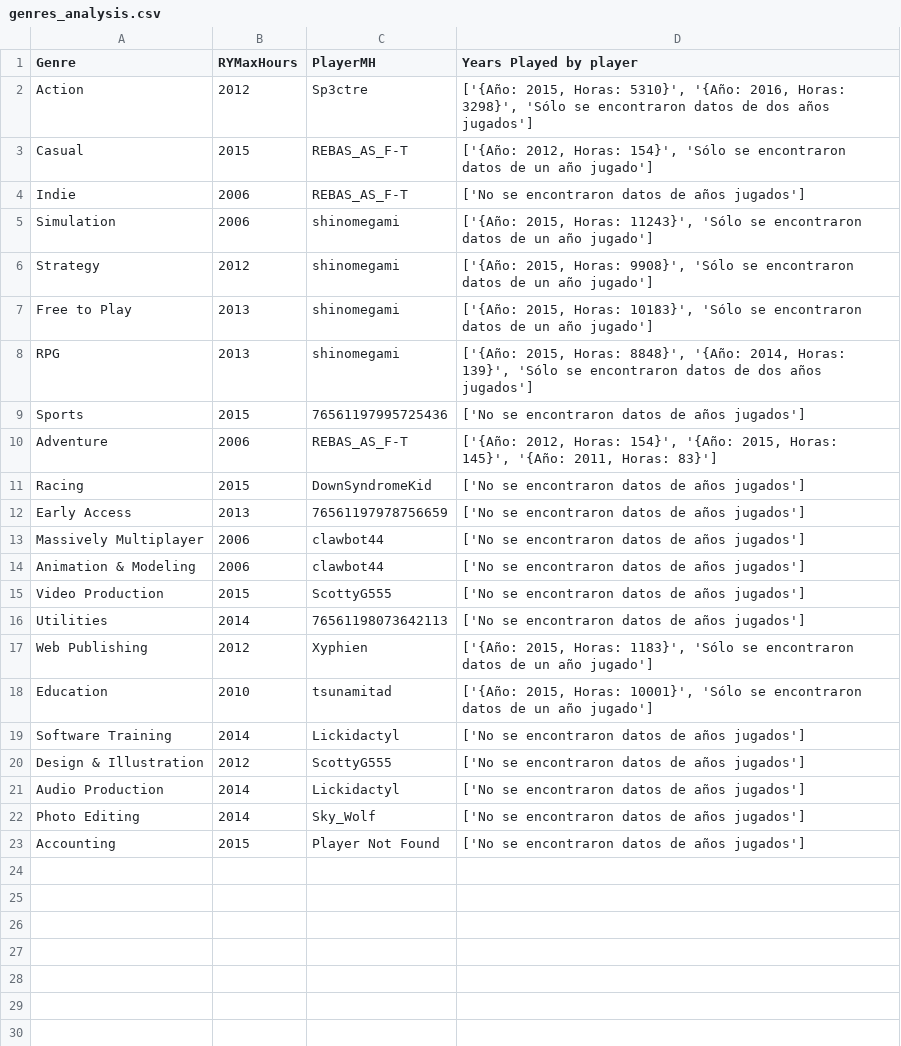
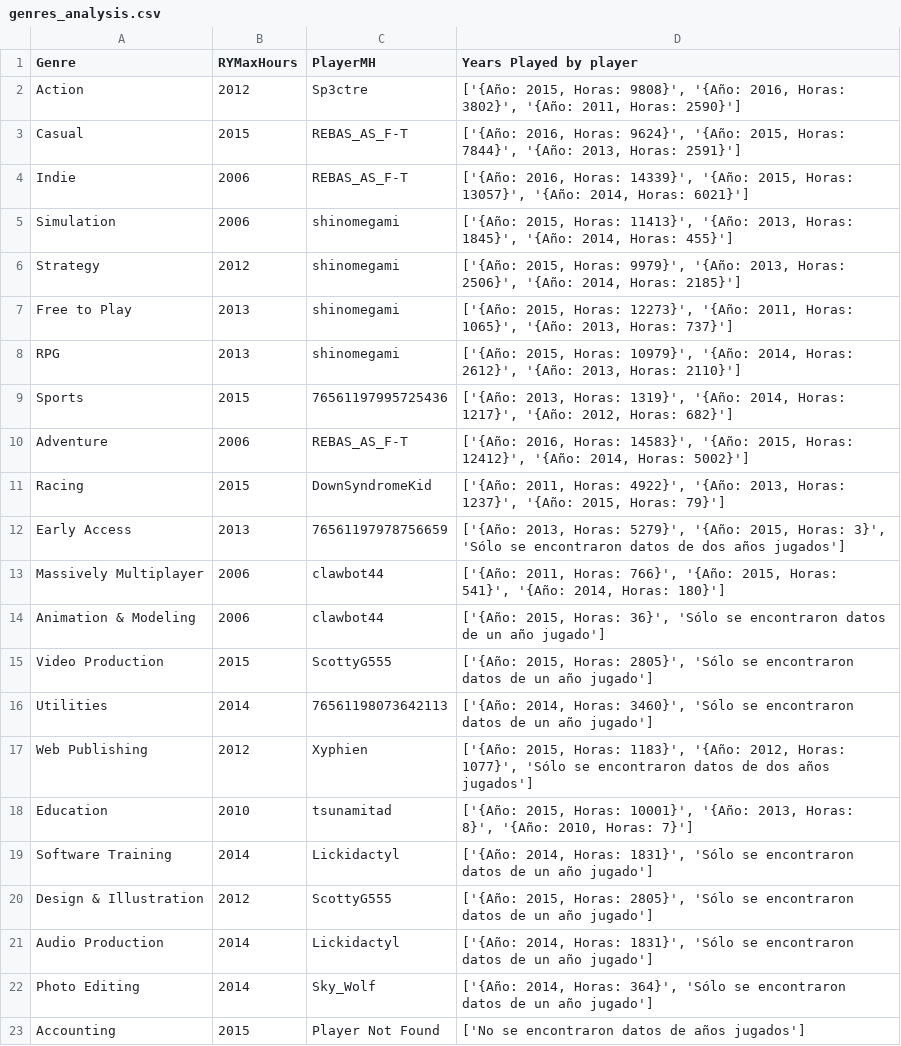
Before and after one commit to federicocamino/Analisis_Steam, a CSV file: Datos_procesados/genres_analysis.csv, drawn as a sheet.

```diff
--- a/Datos_procesados/genres_analysis.csv
+++ b/Datos_procesados/genres_analysis.csv
@@ -1,23 +1,23 @@
 Genre,RYMaxHours,PlayerMH,Years Played by player
-Action,2012,Sp3ctre,"['{Año: 2015, Horas: 5310}', '{Año: 2016, Horas: 3298}', 'Sólo se encontraron datos de dos años jugados']"
-Casual,2015,REBAS_AS_F-T,"['{Año: 2012, Horas: 154}', 'Sólo se encontraron datos de un año jugado']"
-Indie,2006,REBAS_AS_F-T,['No se encontraron datos de años jugados']
-Simulation,2006,shinomegami,"['{Año: 2015, Horas: 11243}', 'Sólo se encontraron datos de un año jugado']"
-Strategy,2012,shinomegami,"['{Año: 2015, Horas: 9908}', 'Sólo se encontraron datos de un año jugado']"
-Free to Play,2013,shinomegami,"['{Año: 2015, Horas: 10183}', 'Sólo se encontraron datos de un año jugado']"
-RPG,2013,shinomegami,"['{Año: 2015, Horas: 8848}', '{Año: 2014, Horas: 139}', 'Sólo se encontraron datos de dos años jugados']"
-Sports,2015,76561197995725436,['No se encontraron datos de años jugados']
-Adventure,2006,REBAS_AS_F-T,"['{Año: 2012, Horas: 154}', '{Año: 2015, Horas: 145}', '{Año: 2011, Horas: 83}']"
-Racing,2015,DownSyndromeKid,['No se encontraron datos de años jugados']
-Early Access,2013,76561197978756659,['No se encontraron datos de años jugados']
-Massively Multiplayer,2006,clawbot44,['No se encontraron datos de años jugados']
-Animation & Modeling,2006,clawbot44,['No se encontraron datos de años jugados']
-Video Production,2015,ScottyG555,['No se encontraron datos de años jugados']
-Utilities,2014,76561198073642113,['No se encontraron datos de años jugados']
-Web Publishing,2012,Xyphien,"['{Año: 2015, Horas: 1183}', 'Sólo se encontraron datos de un año jugado']"
-Education,2010,tsunamitad,"['{Año: 2015, Horas: 10001}', 'Sólo se encontraron datos de un año jugado']"
-Software Training,2014,Lickidactyl,['No se encontraron datos de años jugados']
-Design & Illustration,2012,ScottyG555,['No se encontraron datos de años jugados']
-Audio Production,2014,Lickidactyl,['No se encontraron datos de años jugados']
-Photo Editing,2014,Sky_Wolf,['No se encontraron datos de años jugados']
+Action,2012,Sp3ctre,"['{Año: 2015, Horas: 9808}', '{Año: 2016, Horas: 3802}', '{Año: 2011, Horas: 2590}']"
+Casual,2015,REBAS_AS_F-T,"['{Año: 2016, Horas: 9624}', '{Año: 2015, Horas: 7844}', '{Año: 2013, Horas: 2591}']"
+Indie,2006,REBAS_AS_F-T,"['{Año: 2016, Horas: 14339}', '{Año: 2015, Horas: 13057}', '{Año: 2014, Horas: 6021}']"
+Simulation,2006,shinomegami,"['{Año: 2015, Horas: 11413}', '{Año: 2013, Horas: 1845}', '{Año: 2014, Horas: 455}']"
+Strategy,2012,shinomegami,"['{Año: 2015, Horas: 9979}', '{Año: 2013, Horas: 2506}', '{Año: 2014, Horas: 2185}']"
+Free to Play,2013,shinomegami,"['{Año: 2015, Horas: 12273}', '{Año: 2011, Horas: 1065}', '{Año: 2013, Horas: 737}']"
+RPG,2013,shinomegami,"['{Año: 2015, Horas: 10979}', '{Año: 2014, Horas: 2612}', '{Año: 2013, Horas: 2110}']"
+Sports,2015,76561197995725436,"['{Año: 2013, Horas: 1319}', '{Año: 2014, Horas: 1217}', '{Año: 2012, Horas: 682}']"
+Adventure,2006,REBAS_AS_F-T,"['{Año: 2016, Horas: 14583}', '{Año: 2015, Horas: 12412}', '{Año: 2014, Horas: 5002}']"
+Racing,2015,DownSyndromeKid,"['{Año: 2011, Horas: 4922}', '{Año: 2013, Horas: 1237}', '{Año: 2015, Horas: 79}']"
+Early Access,2013,76561197978756659,"['{Año: 2013, Horas: 5279}', '{Año: 2015, Horas: 3}', 'Sólo se encontraron datos de dos años jugados']"
+Massively Multiplayer,2006,clawbot44,"['{Año: 2011, Horas: 766}', '{Año: 2015, Horas: 541}', '{Año: 2014, Horas: 180}']"
+Animation & Modeling,2006,clawbot44,"['{Año: 2015, Horas: 36}', 'Sólo se encontraron datos de un año jugado']"
+Video Production,2015,ScottyG555,"['{Año: 2015, Horas: 2805}', 'Sólo se encontraron datos de un año jugado']"
+Utilities,2014,76561198073642113,"['{Año: 2014, Horas: 3460}', 'Sólo se encontraron datos de un año jugado']"
+Web Publishing,2012,Xyphien,"['{Año: 2015, Horas: 1183}', '{Año: 2012, Horas: 1077}', 'Sólo se encontraron datos de dos años jugados']"
+Education,2010,tsunamitad,"['{Año: 2015, Horas: 10001}', '{Año: 2013, Horas: 8}', '{Año: 2010, Horas: 7}']"
+Software Training,2014,Lickidactyl,"['{Año: 2014, Horas: 1831}', 'Sólo se encontraron datos de un año jugado']"
+Design & Illustration,2012,ScottyG555,"['{Año: 2015, Horas: 2805}', 'Sólo se encontraron datos de un año jugado']"
+Audio Production,2014,Lickidactyl,"['{Año: 2014, Horas: 1831}', 'Sólo se encontraron datos de un año jugado']"
+Photo Editing,2014,Sky_Wolf,"['{Año: 2014, Horas: 364}', 'Sólo se encontraron datos de un año jugado']"
 Accounting,2015,Player Not Found,['No se encontraron datos de años jugados']
```
Also changed, not shown: 2 other files.
